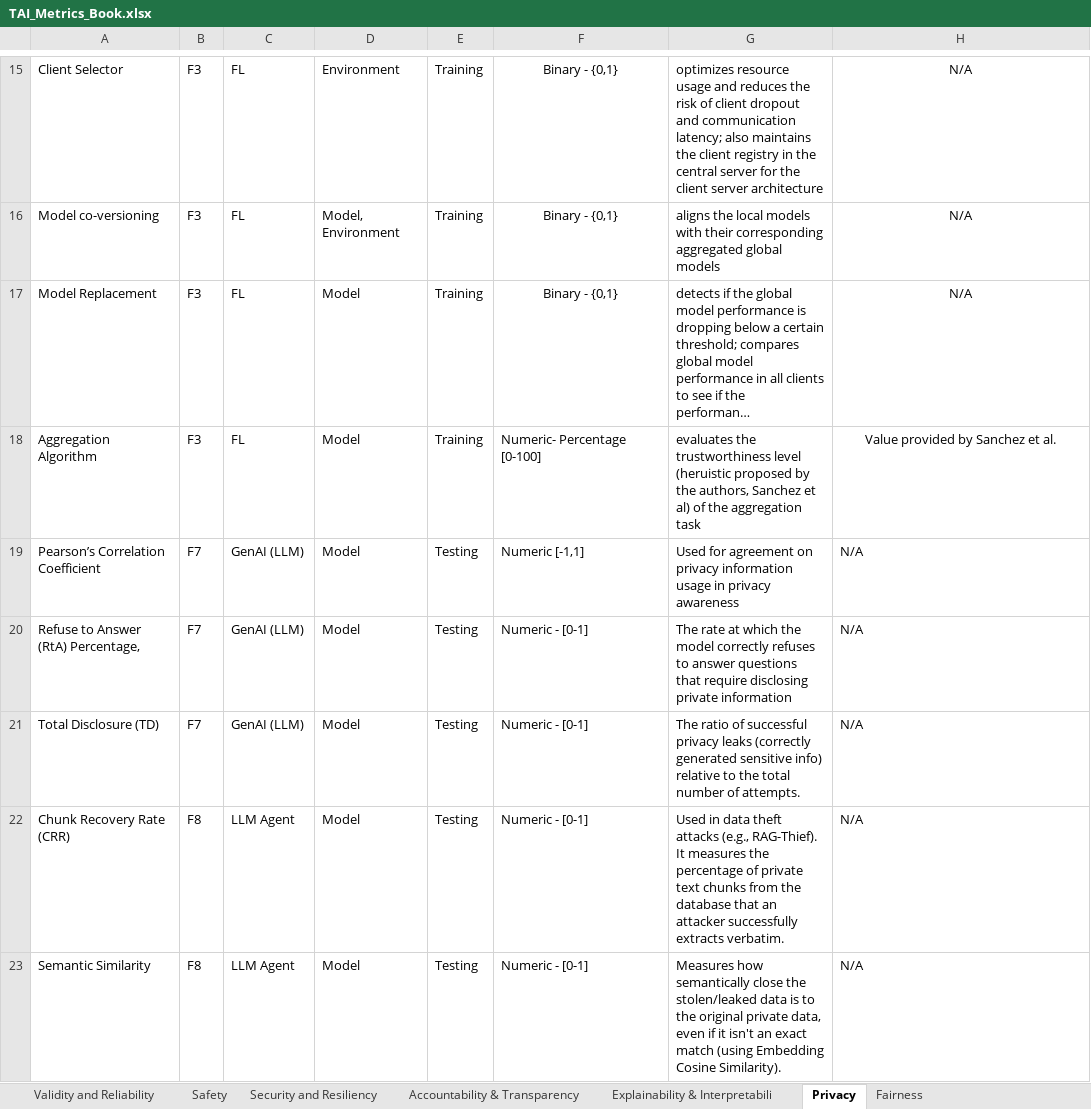
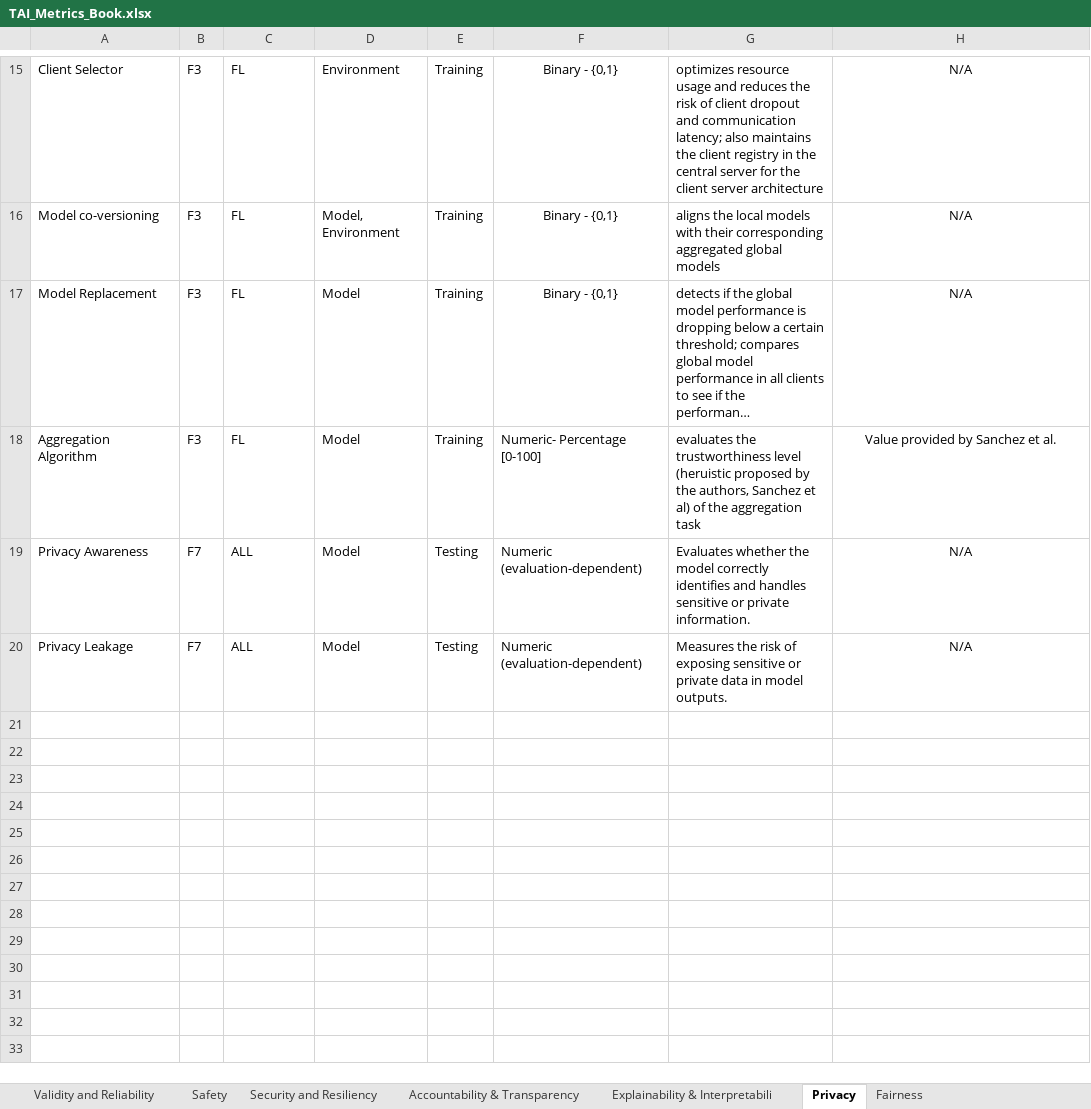
Before and after one commit to MarazMia/TrustAtLas-NIST-RMF-Mapping, an Excel workbook: TAI_Metrics_Book.xlsx, sheet Privacy, drawn as a sheet; only a part is shown, gaps mark what is left out; long unchanged cells end in …; values as stored, in another font and other column widths than the file's, no borders; charts and pictures not drawn; removed rows and columns are numbered as before the commit, all else as after; the diff names each change by its address in the sheet, - before the commit and + after, or states it on an @@ line.

```diff
--- a/TAI_Metrics_Book.xlsx (sheet Privacy)
+++ b/TAI_Metrics_Book.xlsx (sheet Privacy)
-row 19: Pearson’s Correlation Coefficient | F7 | GenAI (LLM) | Model | Testing | Numeric [-1,1] | Used for agreement on privacy information usage in privacy awareness | N/A
-A19: Refuse to Answer (RtA) Percentage,
+A19: Privacy Awareness
-C19:C20: GenAI (LLM)
+C19:C20: ALL
-F19:F20: Numeric - [0-1]
+F19:F20: Numeric (evaluation-dependent)
-G19: The rate at which the model correctly refuses to answer questions that require disclosing private information
+G19: Evaluates whether the model correctly identifies and handles sensitive or private information.
-H19:H20 alignment: left
+H19:H20 alignment: center
-A20: Total Disclosure (TD)
+A20: Privacy Leakage
-G20: The ratio of successful privacy leaks (correctly generated sensitive info) relative to the total number of attempts.
+G20: Measures the risk of exposing sensitive or private data in model outputs.
-row 22: Chunk Recovery Rate (CRR) | F8 | LLM Agent | Model | Testing | Numeric - [0-1] | Used in data theft attacks (e.g., RAG-Thief). It measures the percentage of private text chunks from the database that an attacker successfully extracts verbatim. | N/A
-row 23: Semantic Similarity | F8 | LLM Agent | Model | Testing | Numeric - [0-1] | Measures how semantically close the stolen/leaked data is to the original private data, even if it isn't an exact match (using Embedding Cosine Similarity). | N/A
```
Also changed, not shown: sheet Validity and Reliability, sheet Security and Resiliency, sheet Explainability & Interpretabili, sheet Safety, sheet Fairness, charts or pictures, 1 other file.
